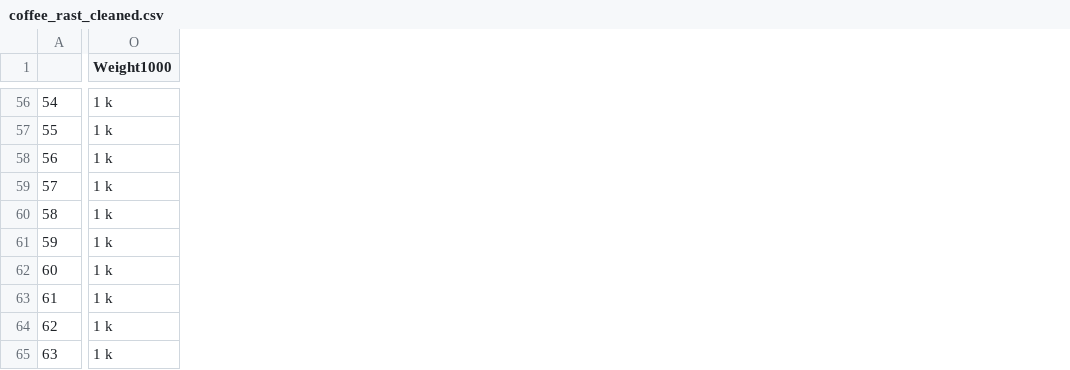
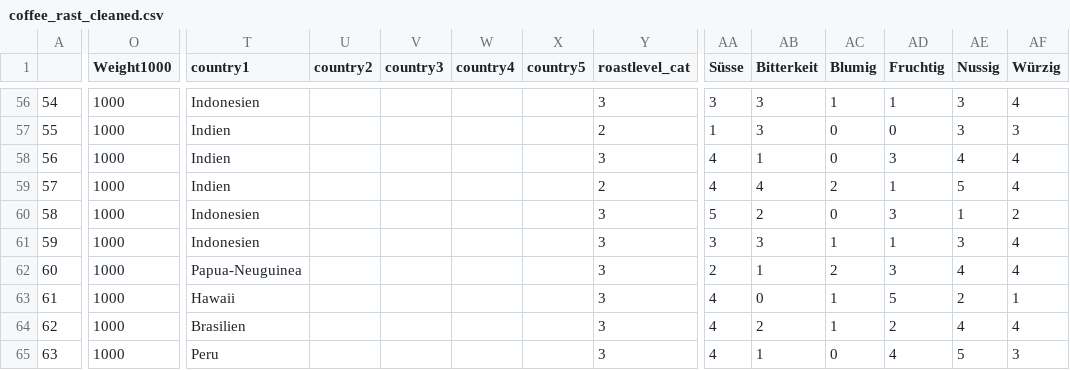
Before and after one commit to mr467/rastscrapping, a CSV file: coffee_rast_cleaned.csv, drawn as a sheet; only a part is shown, gaps mark what is left out; the diff covers the shown part only; the diff names each change by its address in the sheet, - before the commit and + after, or states it on an @@ line.

```diff
--- a/coffee_rast_cleaned.csv
+++ b/coffee_rast_cleaned.csv
+column T (country1), rows 56-65: Indonesien | Indien | Indien | Indien | Indonesien | Indonesien | Papua-Neuguinea | Hawaii | Brasilien | Peru
+column U (country2), empty
+column V (country3), empty
+column W (country4), empty
+column X (country5), empty
+column Y (roastlevel_cat), rows 56-65: 3 | 2 | 3 | 2 | 3 | 3 | 3 | 3 | 3 | 3
+column AA (Süsse), rows 56-65: 3 | 1 | 4 | 4 | 5 | 3 | 2 | 4 | 4 | 4
+column AB (Bitterkeit), rows 56-65: 3 | 3 | 1 | 4 | 2 | 3 | 1 | 0 | 2 | 1
+column AC (Blumig), rows 56-65: 1 | 0 | 0 | 2 | 0 | 1 | 2 | 1 | 1 | 0
+column AD (Fruchtig), rows 56-65: 1 | 0 | 3 | 1 | 3 | 1 | 3 | 5 | 2 | 4
+column AE (Nussig), rows 56-65: 3 | 3 | 4 | 5 | 1 | 3 | 4 | 2 | 4 | 5
+column AF (Würzig), rows 56-65: 4 | 3 | 4 | 4 | 2 | 4 | 4 | 1 | 4 | 3
-O56:O65 (Weight1000): 1 k
+O56:O65 (Weight1000): 1000
```
Also changed, not shown: 4 added columns and 54 edited cells elsewhere in this file, 8 other files.
